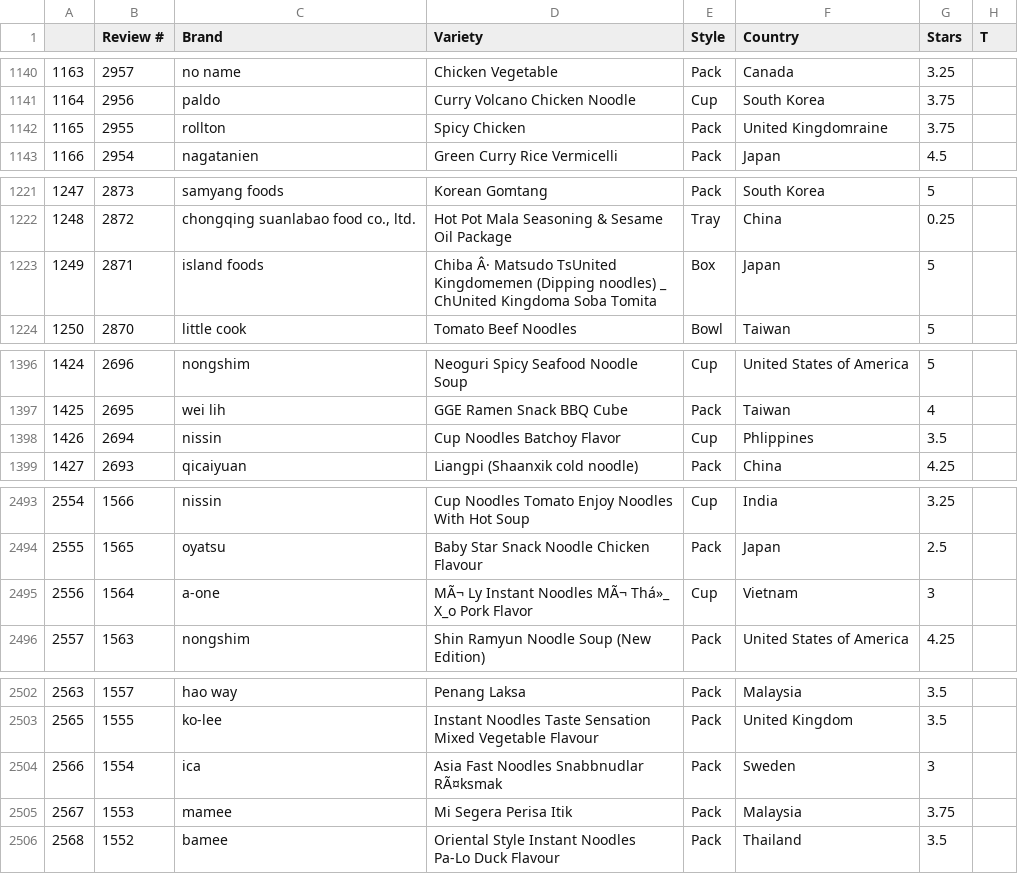
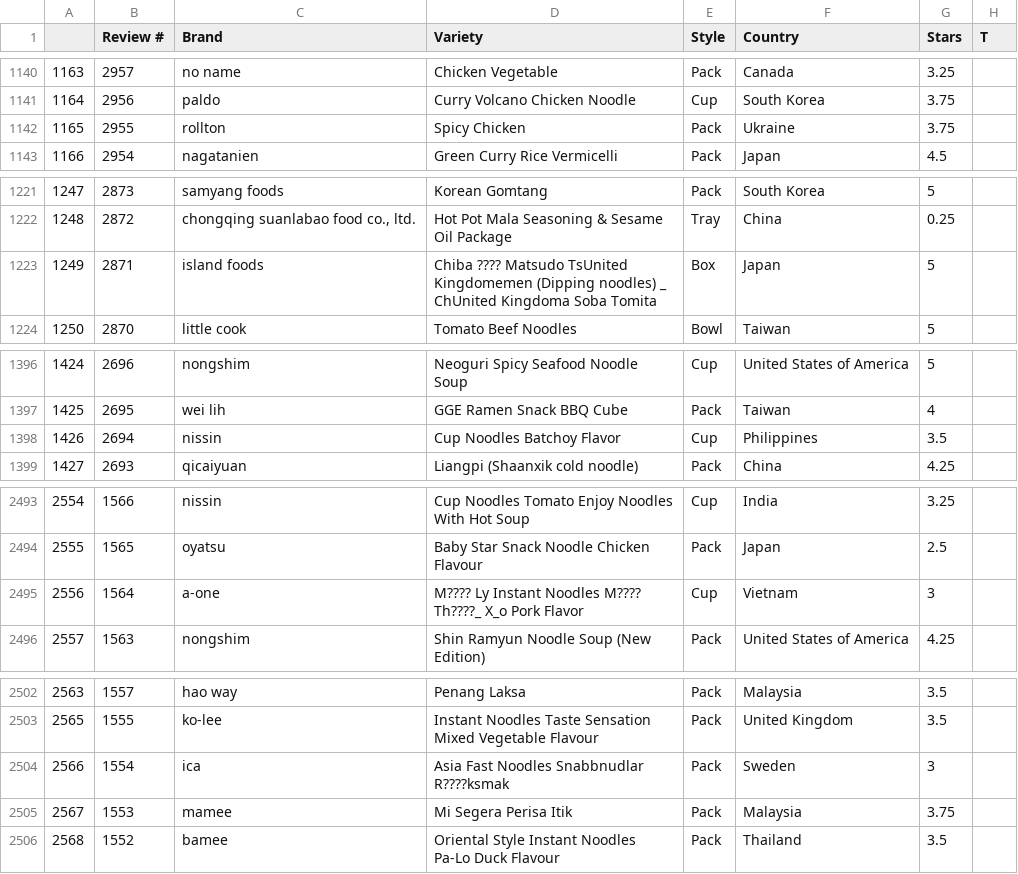
Before and after one commit to JadeWang-919/INFO-5100-Project-2, a CSV file: Cleaned_Noodles_Ratings_Data.csv, drawn as a sheet; only a part is shown, gaps mark what is left out; the diff covers the shown part only.

Commit message:
fixed country name typo

```diff
--- a/Cleaned_Noodles_Ratings_Data.csv
+++ b/Cleaned_Noodles_Ratings_Data.csv
@@ -1141,3 +1141,3 @@
 1164,2956,paldo,Curry Volcano Chicken Noodle,Cup,South Korea,3.75,
-1165,2955,rollton,Spicy Chicken,Pack,United Kingdomraine,3.75,
+1165,2955,rollton,Spicy Chicken,Pack,Ukraine,3.75,
 1166,2954,nagatanien,Green Curry Rice Vermicelli,Pack,Japan,4.5,
@@ -1222,3 +1222,3 @@
 1248,2872,"chongqing suanlabao food co., ltd.",Hot Pot Mala Seasoning & Sesame Oil Package,Tray,China,0.25,
-1249,2871,island foods,Chiba Â· Matsudo TsUnited Kingdomemen (Dipping noodles) _ ChUnited Kingdoma Soba Tomita,Box,Japan,5,
+1249,2871,island foods,Chiba ???? Matsudo TsUnited Kingdomemen (Dipping noodles) _ ChUnited Kingdoma Soba Tomita,Box,Japan,5,
 1250,2870,little cook,Tomato Beef Noodles,Bowl,Taiwan,5,
@@ -1397,3 +1397,3 @@
 1425,2695,wei lih,GGE Ramen Snack BBQ Cube,Pack,Taiwan,4,
-1426,2694,nissin,Cup Noodles Batchoy Flavor,Cup,Phlippines,3.5,
+1426,2694,nissin,Cup Noodles Batchoy Flavor,Cup,Philippines,3.5,
 1427,2693,qicaiyuan,Liangpi (Shaanxik cold noodle),Pack,China,4.25,
@@ -2494,3 +2494,3 @@
 2555,1565,oyatsu,Baby Star Snack Noodle Chicken Flavour,Pack,Japan,2.5,
-2556,1564,a-one,MÃ¬ Ly Instant Noodles MÃ¬ Thá»_ X_o Pork Flavor,Cup,Vietnam,3,
+2556,1564,a-one,M???? Ly Instant Noodles M???? Th????_ X_o Pork Flavor,Cup,Vietnam,3,
 2557,1563,nongshim,Shin Ramyun Noodle Soup (New Edition),Pack,United States of America,4.25,
@@ -2503,3 +2503,3 @@
 2565,1555,ko-lee,Instant Noodles Taste Sensation Mixed Vegetable Flavour,Pack,United Kingdom,3.5,
-2566,1554,ica,Asia Fast Noodles Snabbnudlar RÃ¤ksmak,Pack,Sweden,3,
+2566,1554,ica,Asia Fast Noodles Snabbnudlar R????ksmak,Pack,Sweden,3,
 2567,1553,mamee,Mi Segera Perisa Itik,Pack,Malaysia,3.75,
```
Also changed, not shown: 23 edited cells elsewhere in this file.
